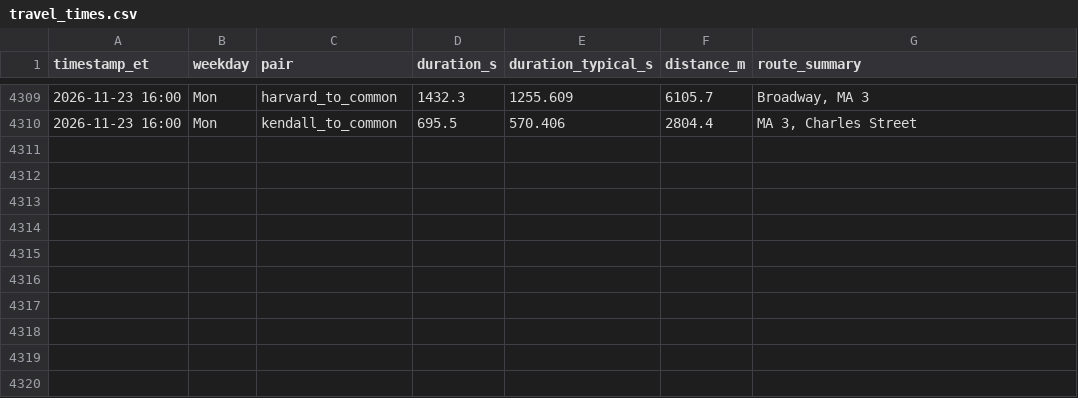
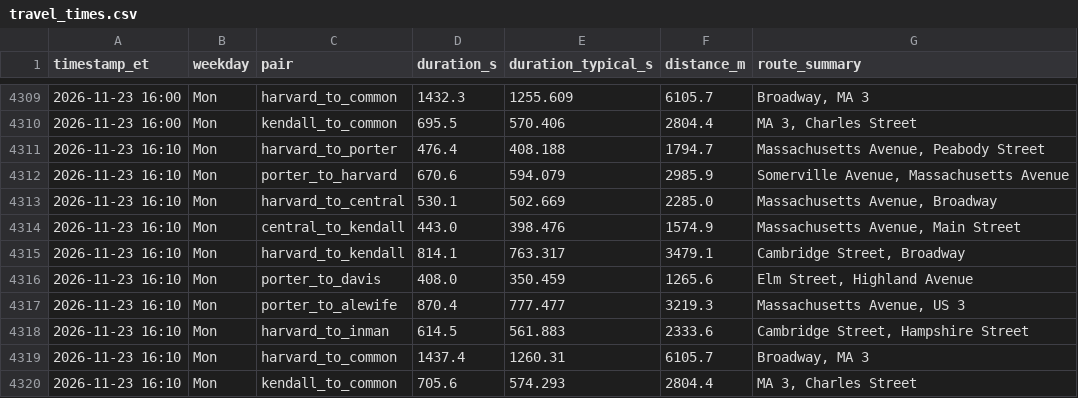
Before and after one commit to sonnywang2005/traffic-harvest, a CSV file: data/travel_times.csv, drawn as a sheet; only a part is shown, gaps mark what is left out.

Commit message:
harvest 2026-11-23T21:10Z

```diff
--- a/data/travel_times.csv
+++ b/data/travel_times.csv
@@ -4310 +4310,11 @@ timestamp_et,weekday,pair,duration_s,duration_typical_s,distance_m,route_summary
 2026-11-23 16:00,Mon,kendall_to_common,695.5,570.406,2804.4,"MA 3, Charles Street"
+2026-11-23 16:10,Mon,harvard_to_porter,476.4,408.188,1794.7,"Massachusetts Avenue, Peabody Street"
+2026-11-23 16:10,Mon,porter_to_harvard,670.6,594.079,2985.9,"Somerville Avenue, Massachusetts Avenue"
+2026-11-23 16:10,Mon,harvard_to_central,530.1,502.669,2285.0,"Massachusetts Avenue, Broadway"
+2026-11-23 16:10,Mon,central_to_kendall,443.0,398.476,1574.9,"Massachusetts Avenue, Main Street"
+2026-11-23 16:10,Mon,harvard_to_kendall,814.1,763.317,3479.1,"Cambridge Street, Broadway"
+2026-11-23 16:10,Mon,porter_to_davis,408.0,350.459,1265.6,"Elm Street, Highland Avenue"
+2026-11-23 16:10,Mon,porter_to_alewife,870.4,777.477,3219.3,"Massachusetts Avenue, US 3"
+2026-11-23 16:10,Mon,harvard_to_inman,614.5,561.883,2333.6,"Cambridge Street, Hampshire Street"
+2026-11-23 16:10,Mon,harvard_to_common,1437.4,1260.31,6105.7,"Broadway, MA 3"
+2026-11-23 16:10,Mon,kendall_to_common,705.6,574.293,2804.4,"MA 3, Charles Street"
```
